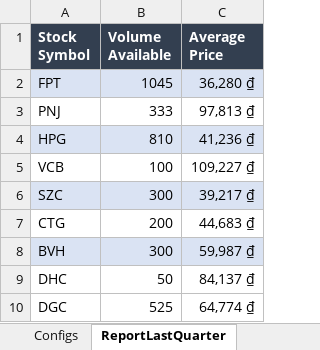
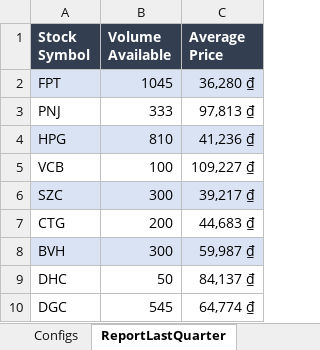
Before and after one commit to takashi92/Uipath, an Excel workbook: MailHandler/Data/Configs.xlsx, sheet ReportLastQuarter, drawn as a sheet; values as stored, in another font and other column widths than the file's, no borders; table styles not drawn; the diff names each change by its address in the sheet, - before the commit and + after, or states it on an @@ line.

```diff
--- a/MailHandler/Data/Configs.xlsx (sheet ReportLastQuarter)
+++ b/MailHandler/Data/Configs.xlsx (sheet ReportLastQuarter)
-B10 (Volume Available): 525
+B10 (Volume Available): 545
```
Also changed, not shown: MailHandler/Data/DataBase.xlsx, 21 other files.
